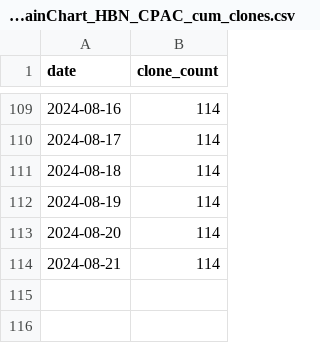
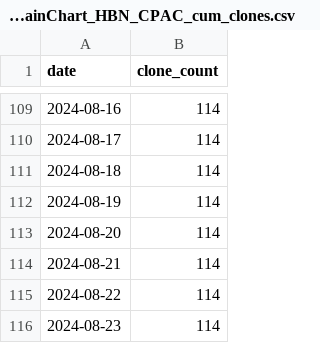
Before and after one commit to tsalo/ReproBrainChart.github.io, a CSV file: _data/clone-tracking/cumulative/ReproBrainChart_HBN_CPAC_cum_clones.csv, drawn as a sheet; only a part is shown, gaps mark what is left out.

```diff
--- a/_data/clone-tracking/cumulative/ReproBrainChart_HBN_CPAC_cum_clones.csv
+++ b/_data/clone-tracking/cumulative/ReproBrainChart_HBN_CPAC_cum_clones.csv
@@ -114 +114,3 @@ date,clone_count
 2024-08-21,114
+2024-08-22,114
+2024-08-23,114
```
Also changed, not shown: _data/clone-tracking/cumulative/ReproBrainChart_PACCT_BIDS_cum_clones.csv, _data/clone-tracking/cumulative/ReproBrainChart_PACCT_CPAC_cum_clones.csv, 32 other files.
